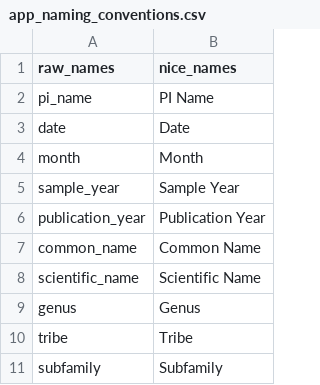
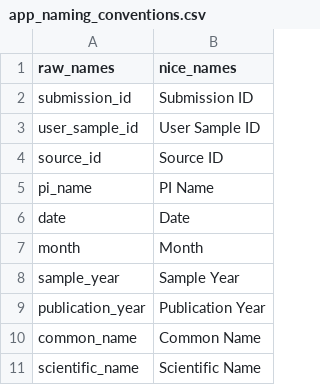
Before and after one commit to benjaminhlina/glatar-app, a CSV file: data/app_naming_conventions.csv, drawn as a sheet; only a part is shown; the shorter side is filled out with more unchanged rows.

Commit message:
Add names for submission, sample and source id

```diff
--- a/data/app_naming_conventions.csv
+++ b/data/app_naming_conventions.csv
@@ -1,2 +1,5 @@
 raw_names,nice_names
+submission_id, Submission ID
+user_sample_id, User Sample ID
+source_id, Source ID
 pi_name,PI Name
```
